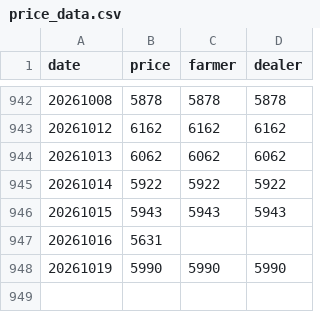
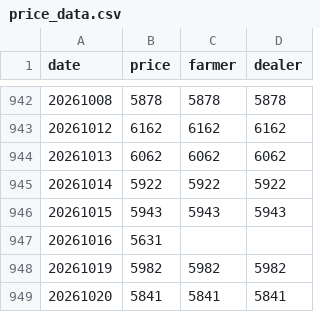
Before and after one commit to yslee031216-dot/pork-price, a CSV file: price_data.csv, drawn as a sheet; only a part is shown, gaps mark what is left out.

```diff
--- a/price_data.csv
+++ b/price_data.csv
@@ -947,2 +947,3 @@
 20261016,5631,,
-20261019,5990,5990,5990
+20261019,5982,5982,5982
+20261020,5841,5841,5841
```
Also changed, not shown: 1 other file.
